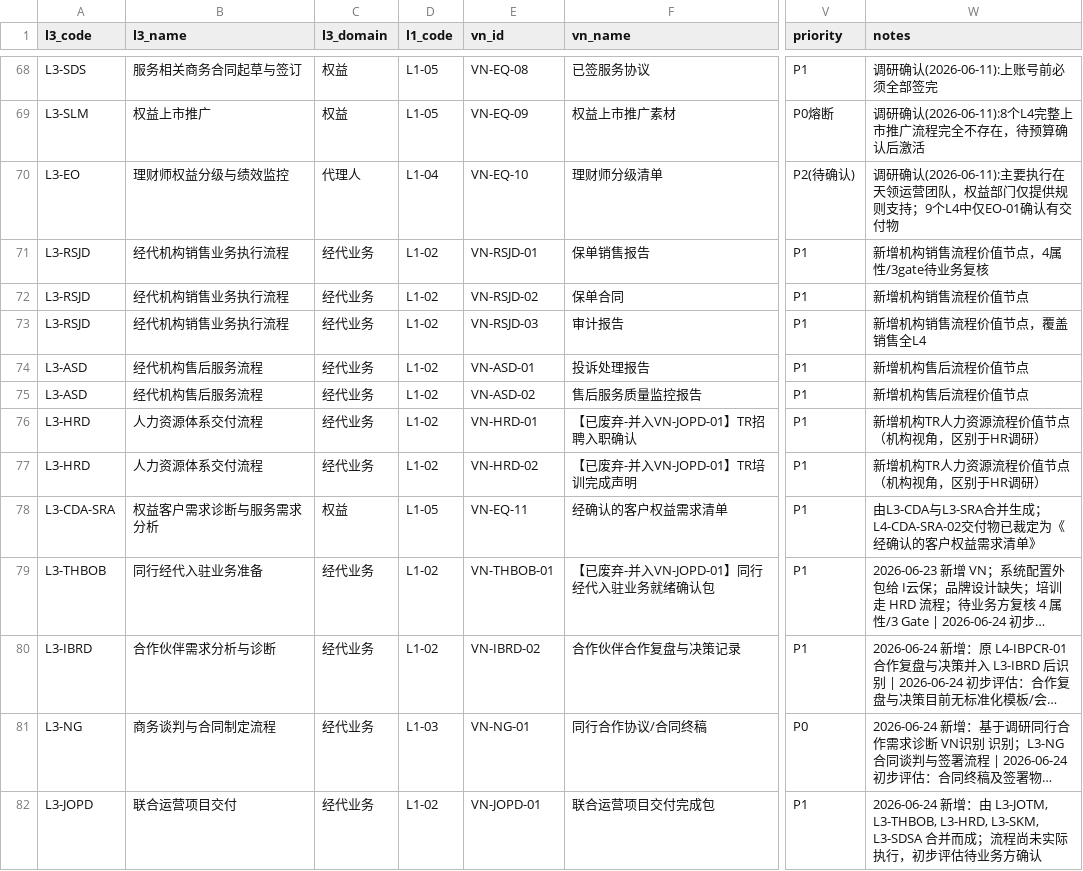
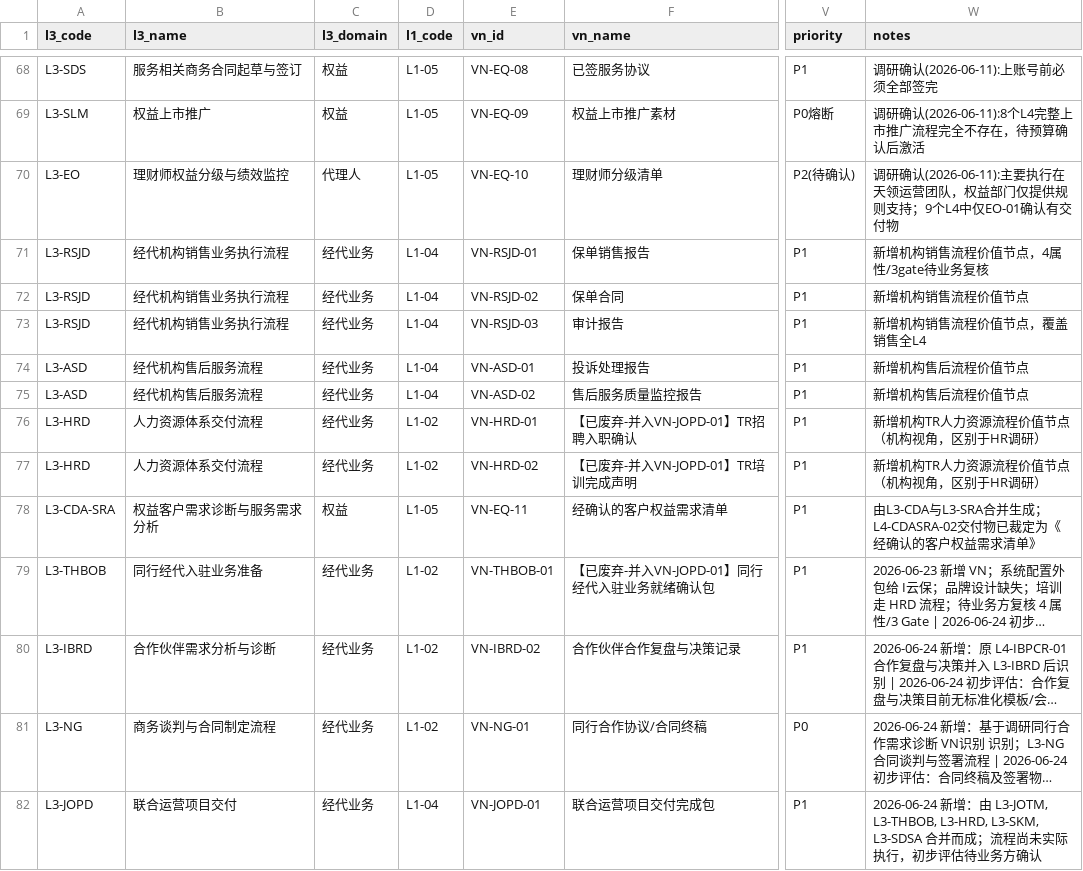
Before and after one commit to jasper211/obsidian-knowledge-base, a CSV file: EA流程架构项目/_VNW引用原件/D2_价值节点_L3映射表_V2.13.csv (was EA流程架构项目/_VNW引用原件/D2_价值节点_L3映射表_V2.11.csv), drawn as a sheet; only a part is shown, gaps mark what is left out; long unchanged cells end in …; the diff covers the shown part only; the diff names each change by its address in the sheet, - before the commit and + after, or states it on an @@ line.

```diff
--- a/EA流程架构项目/_VNW引用原件/D2_价值节点_L3映射表_V2.11.csv
+++ b/EA流程架构项目/_VNW引用原件/D2_价值节点_L3映射表_V2.13.csv
-D70 (l1_code): L1-04
+D70 (l1_code): L1-05
-D71:D75 (l1_code): L1-02
+D71:D75 (l1_code): L1-04
-W78 (notes): …并生成；L4-CDA-SRA-02交付物已…
+W78 (notes): …并生成；L4-CDASRA-02交付物已…
-D81 (l1_code): L1-03
+D81 (l1_code): L1-02
-D82 (l1_code): L1-02
+D82 (l1_code): L1-04
```
Also changed, not shown: 46 edited cells elsewhere in this file, EA流程架构项目/_VNW引用原件/kpi_crosswalk_154_to_43_v2.2.csv, EA流程架构项目/_VNW引用原件/kpi_registry_154_v2.2.csv, 23 other files.
